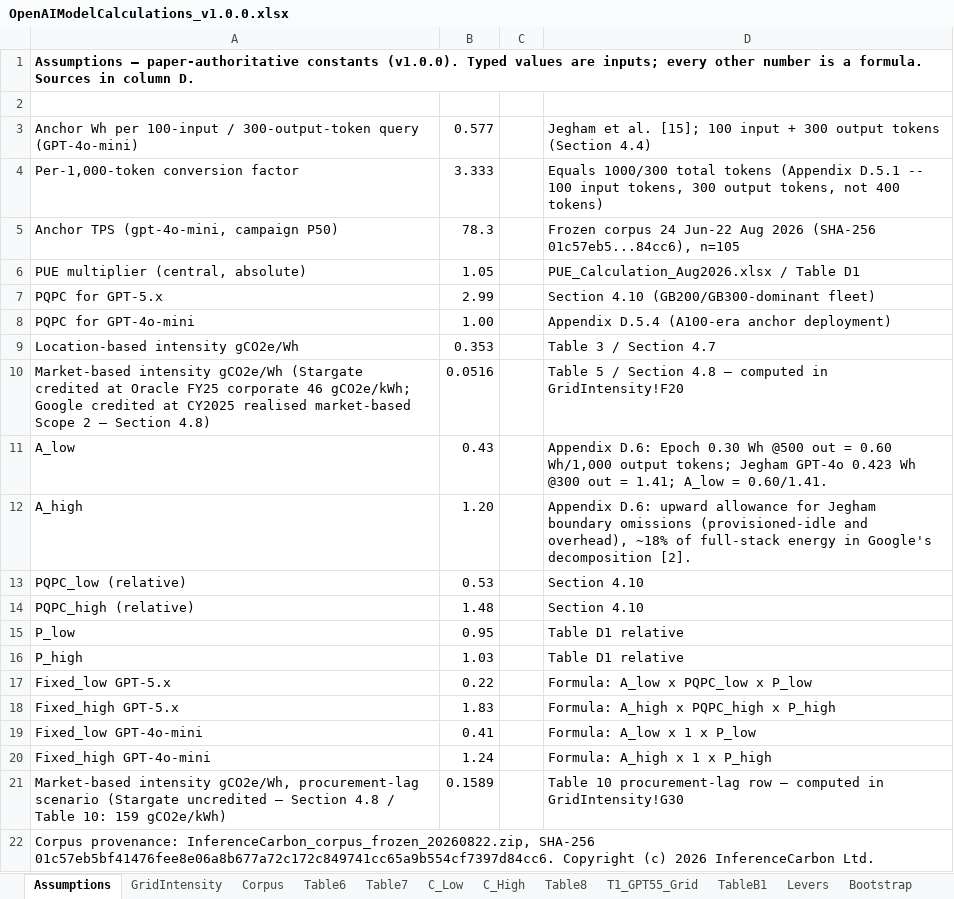
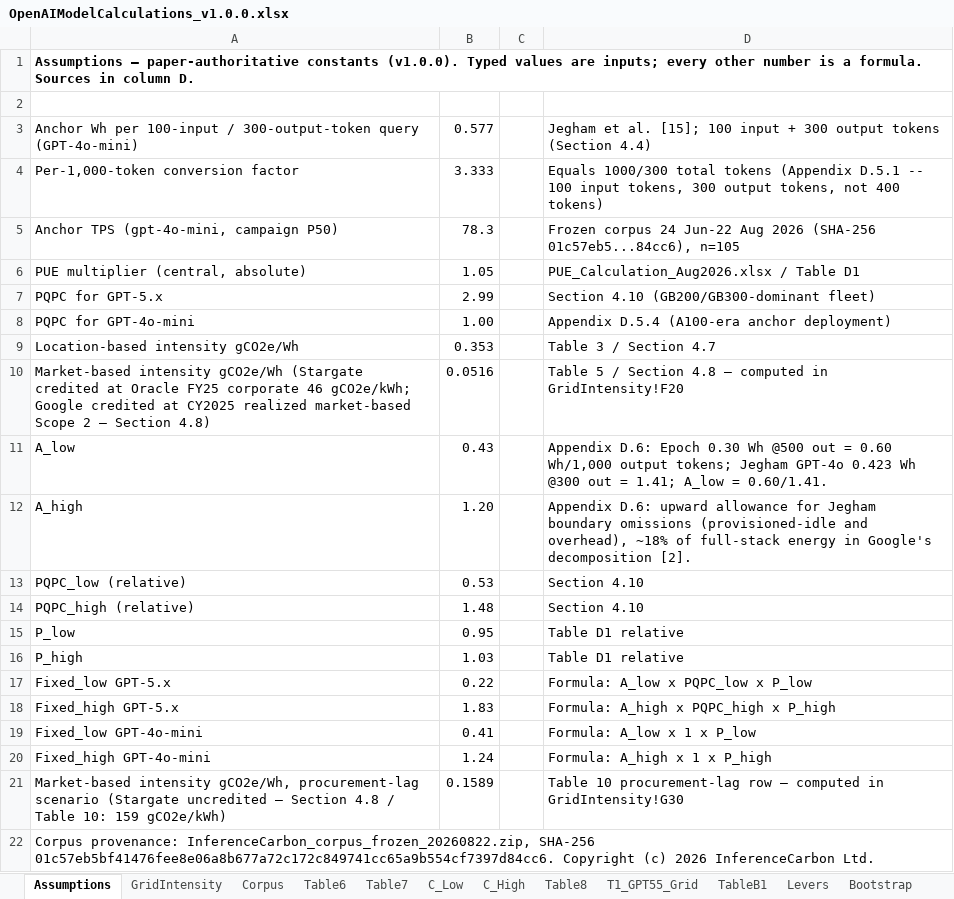
Before and after one commit to InferenceCarbon/inferencecarbon-framework, an Excel workbook: data/workbooks/OpenAIModelCalculations_v1.0.0.xlsx, sheet Assumptions, drawn as a sheet; values as stored, in another font and other column widths than the file's, no borders; the diff names each change by its address in the sheet, - before the commit and + after, or states it on an @@ line.

```diff
--- a/data/workbooks/OpenAIModelCalculations_v1.0.0.xlsx (sheet Assumptions)
+++ b/data/workbooks/OpenAIModelCalculations_v1.0.0.xlsx (sheet Assumptions)
-A10: …at CY2025 realised market-based Scope…
+A10: …at CY2025 realized market-based Scope…
```
Also changed, not shown: sheet GridIntensity, 18 other files.
